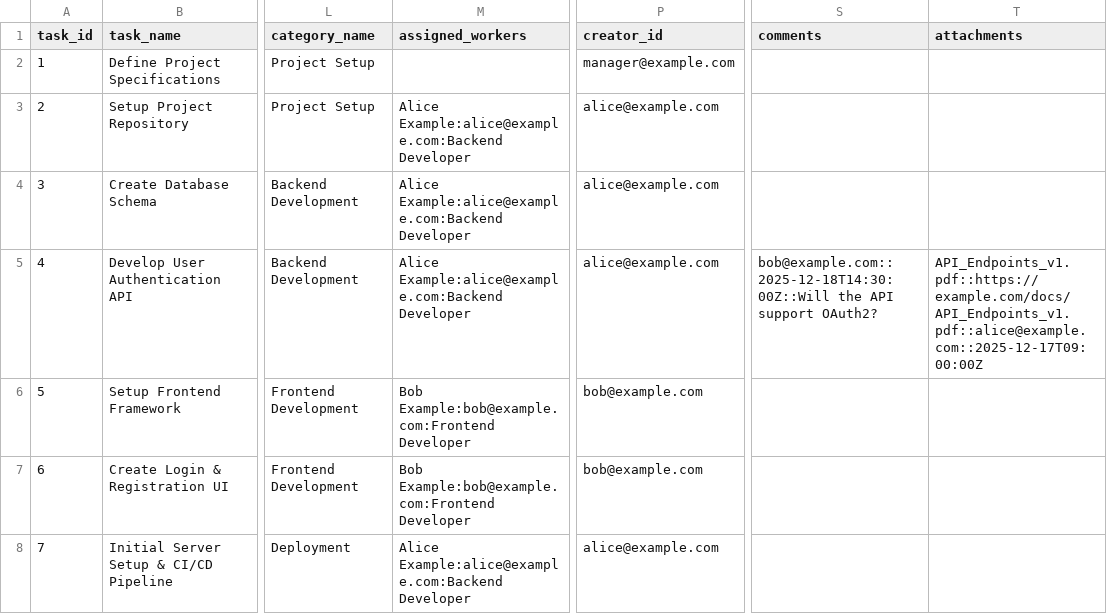
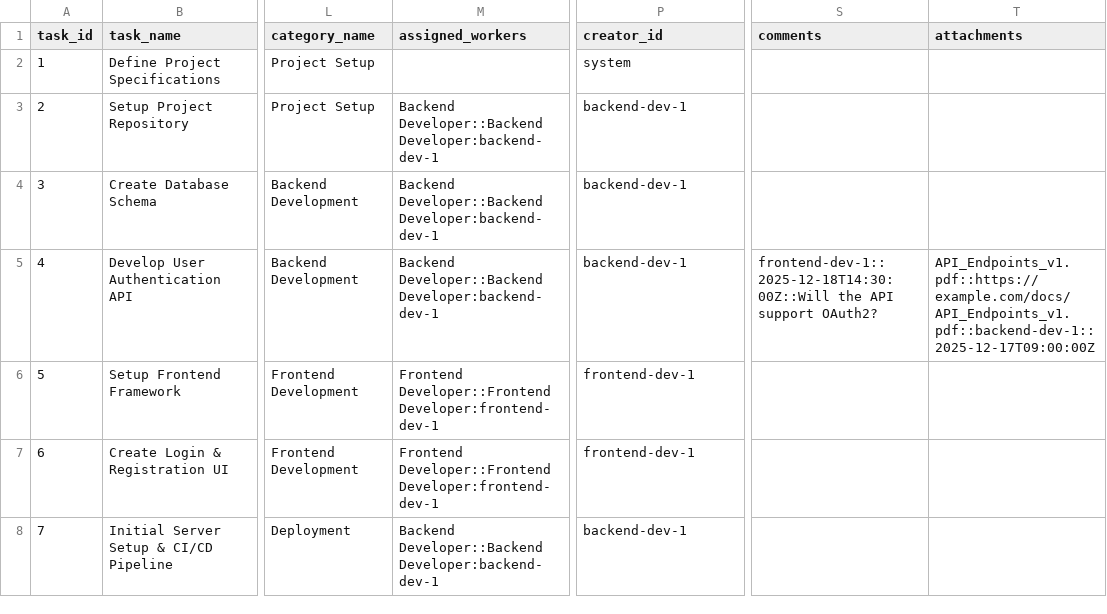
Before and after one commit to NLarchive/github-task-manager, a CSV file: tools/task-templates/starter_project_template.csv, drawn as a sheet; only a part is shown, gaps mark what is left out; the diff names each change by its address in the sheet, - before the commit and + after, or states it on an @@ line.

```diff
--- a/tools/task-templates/starter_project_template.csv
+++ b/tools/task-templates/starter_project_template.csv
-P2 (creator_id): manager@example.com
+P2 (creator_id): system
-M3:M5 (assigned_workers): Alice Example:alice@example.com:Backend Developer
+M3:M5 (assigned_workers): Backend Developer::Backend Developer:backend-dev-1
-P3:P5 (creator_id): alice@example.com
+P3:P5 (creator_id): backend-dev-1
-S5 (comments): bob@example.com::2025-12-18T14:30:00Z::Will the API…
+S5 (comments): frontend-dev-1::2025-12-18T14:30:00Z::Will the API…
-T5 (attachments): API_Endpoints_v1.pdf::https://example.com/docs/API_Endpoints_v1.pdf::alice@example.com::2025-12-17T09:00:00Z
+T5 (attachments): API_Endpoints_v1.pdf::https://example.com/docs/API_Endpoints_v1.pdf::backend-dev-1::2025-12-17T09:00:00Z
-M6:M7 (assigned_workers): Bob Example:bob@example.com:Frontend Developer
+M6:M7 (assigned_workers): Frontend Developer::Frontend Developer:frontend-dev-1
-P6:P7 (creator_id): bob@example.com
+P6:P7 (creator_id): frontend-dev-1
-M8 (assigned_workers): Alice Example:alice@example.com:Backend Developer
+M8 (assigned_workers): Backend Developer::Backend Developer:backend-dev-1
-P8 (creator_id): alice@example.com
+P8 (creator_id): backend-dev-1
```
Also changed, not shown: public/tasksDB/github-task-manager/tasks.csv, 38 other files.
